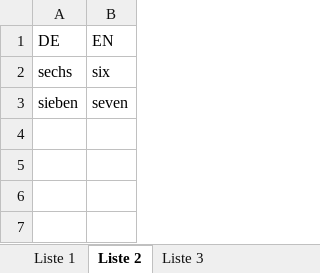
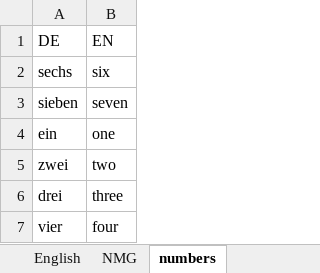
Before and after one commit to Maybelstar/voci-flashcards, an Excel workbook: voci.xlsx, sheet numbers, drawn as a sheet; values as stored, in another font and other column widths than the file's, no borders; the diff names each change by its address in the sheet, - before the commit and + after, or states it on an @@ line.

```diff
--- a/voci.xlsx (sheet numbers)
+++ b/voci.xlsx (sheet numbers)
-sheet tab: Liste 1
+sheet tab: English
-sheet tab: Liste 2
+sheet tab: numbers
+sheet tab: NMG
+row 4: ein | one
+row 5: zwei | two
+row 6: drei | three
+row 7: vier | four
```
Also changed, not shown: sheet English, other sheet tabs, 4 other files.
